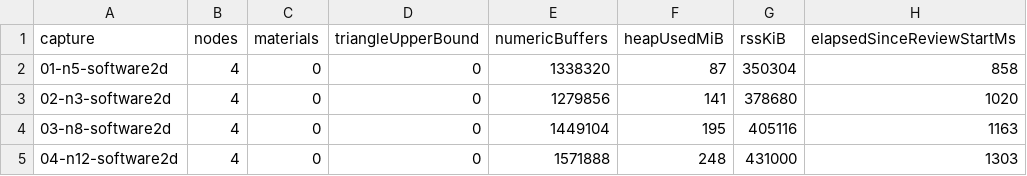
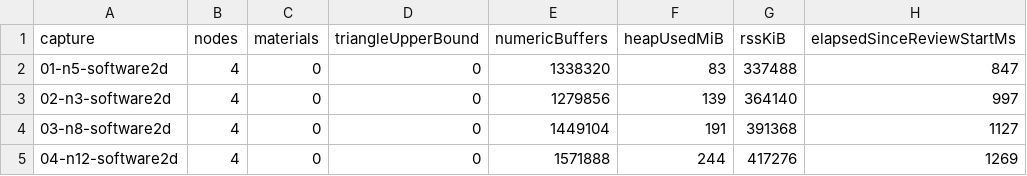
Before and after one commit to Nathan1227n/Nodewalker, a TSV file: docs/evidencias/issue-11/refinamento/software-forced/resources.tsv, drawn as a sheet.

```diff
--- a/docs/evidencias/issue-11/refinamento/software-forced/resources.tsv
+++ b/docs/evidencias/issue-11/refinamento/software-forced/resources.tsv
@@ -1,5 +1,5 @@
 capture	nodes	materials	triangleUpperBound	numericBuffers	heapUsedMiB	rssKiB	elapsedSinceReviewStartMs
-01-n5-software2d	4	0	0	1338320	87	350304	858
-02-n3-software2d	4	0	0	1279856	141	378680	1020
-03-n8-software2d	4	0	0	1449104	195	405116	1163
-04-n12-software2d	4	0	0	1571888	248	431000	1303
+01-n5-software2d	4	0	0	1338320	83	337488	847
+02-n3-software2d	4	0	0	1279856	139	364140	997
+03-n8-software2d	4	0	0	1449104	191	391368	1127
+04-n12-software2d	4	0	0	1571888	244	417276	1269
```
Also changed, not shown: docs/evidencias/issue-11/refinamento/software-auto/resources.tsv, 9 other files.
